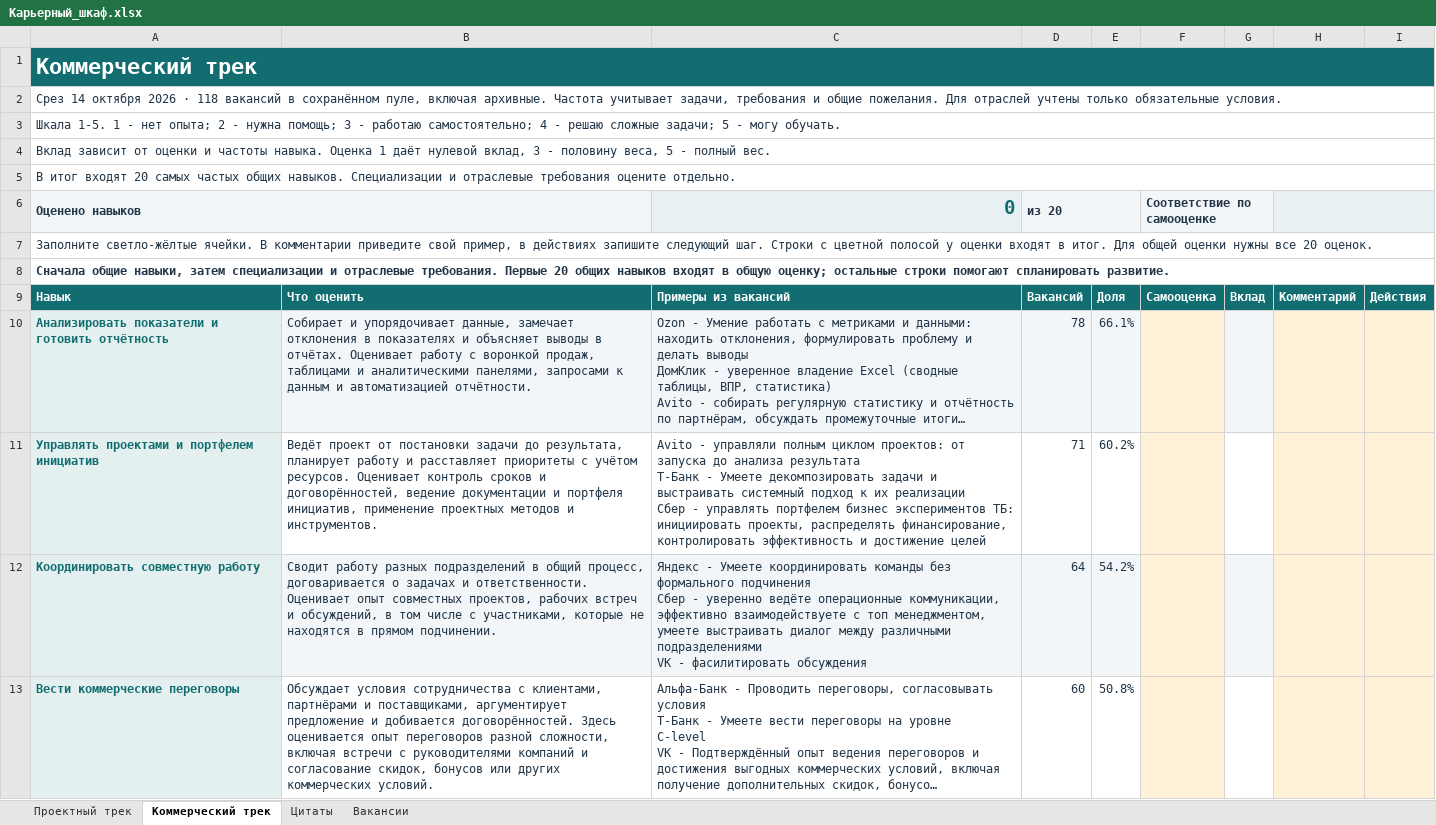
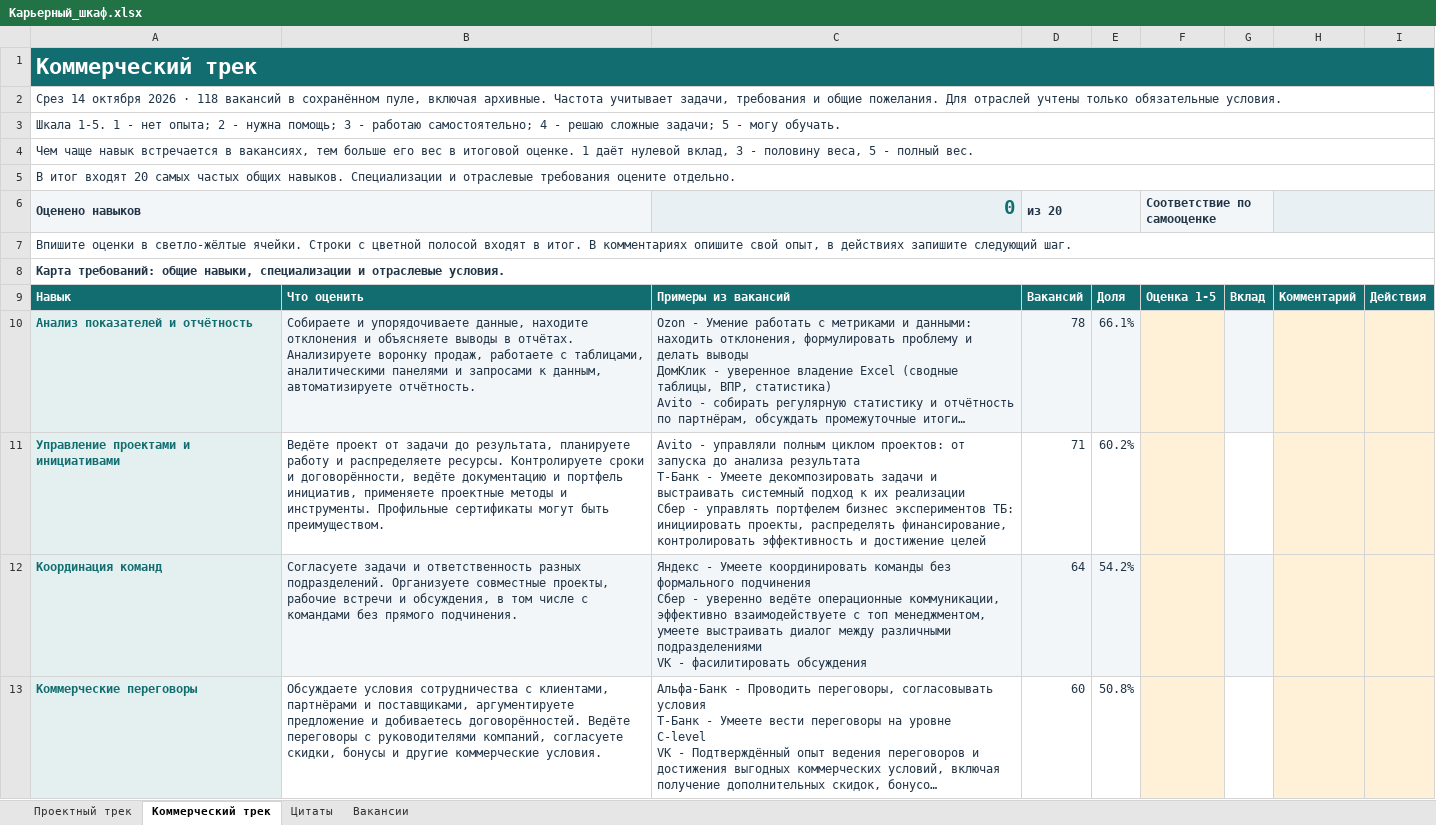
Before and after one commit to Zadnessa/prodradar, an Excel workbook: .github/career_closet_v2/Карьерный_шкаф.xlsx, sheet Коммерческий трек, drawn as a sheet; only a part is shown; long unchanged cells end in …; values as stored, in another font and other column widths than the file's, no borders; charts and pictures and table styles not drawn; the diff covers the shown part only; the diff names each change by its address in the sheet, - before the commit and + after, or states it on an @@ line.

```diff
--- a/.github/career_closet_v2/Карьерный_шкаф.xlsx (sheet Коммерческий трек)
+++ b/.github/career_closet_v2/Карьерный_шкаф.xlsx (sheet Коммерческий трек)
-A4 (Оценено навыков): Вклад зависит от оценки и частоты навыка. Оценка 1 даёт…
+A4 (Оценено навыков): Чем чаще навык встречается в вакансиях, тем больше его вес в итоговой оценке. 1 даёт…
-A7 (Оценено навыков): Заполните светло-жёлтые ячейки. В комментарии приведите свой пример, в действиях запишите следующий шаг. Строки с цветной полосой у оценки входят в итог. Для общей оценки нужны все 20 оценок.
+A7 (Оценено навыков): Впишите оценки в светло-жёлтые ячейки. Строки с цветной полосой входят в итог. В комментариях опишите свой опыт, в действиях запишите следующий шаг.
-A8 (Оценено навыков): Сначала общие навыки, затем специализации и отраслевые требования. Первые 20 общих навыков входят в общую оценку; остальные строки помогают спланировать развитие.
+A8 (Оценено навыков): Карта требований: общие навыки, специализации и отраслевые условия.
-F9 (Соответствие по самооценке): Самооценка
+F9 (Соответствие по самооценке): Оценка 1-5
-A10 (Оценено навыков): Анализировать показатели и готовить отчётность
+A10 (Оценено навыков): Анализ показателей и отчётность
-B10: Собирает и упорядочивает данные, замечает отклонения в показателях и объясняет выводы в отчётах. Оценивает работу с воронкой продаж, таблицами и аналитическими панелями, запросами к данным и автоматизацией отчётности.
+B10: Собираете и упорядочиваете данные, находите отклонения и объясняете выводы в отчётах. Анализируете воронку продаж, работаете с таблицами, аналитическими панелями и запросами к данным, автоматизируете отчётность.
-A11 (Оценено навыков): Управлять проектами и портфелем инициатив
+A11 (Оценено навыков): Управление проектами и инициативами
-B11: Ведёт проект от постановки задачи до результата, планирует работу и расставляет приоритеты с учётом ресурсов. Оценивает контроль сроков и договорённостей, ведение документации и портфеля инициатив, применение проектных методов и инструментов.
+B11: Ведёте проект от задачи до результата, планируете работу и распределяете ресурсы. Контролируете сроки и договорённости, ведёте документацию и портфель инициатив, применяете проектные методы и инструменты. Профильные сертификаты могут быть преимуществом.
-A12 (Оценено навыков): Координировать совместную работу
+A12 (Оценено навыков): Координация команд
-B12: Сводит работу разных подразделений в общий процесс, договаривается о задачах и ответственности. Оценивает опыт совместных проектов, рабочих встреч и обсуждений, в том числе с участниками, которые не находятся в прямом подчинении.
+B12: Согласуете задачи и ответственность разных подразделений. Организуете совместные проекты, рабочие встречи и обсуждения, в том числе с командами без прямого подчинения.
-A13 (Оценено навыков): Вести коммерческие переговоры
+A13 (Оценено навыков): Коммерческие переговоры
-B13: Обсуждает условия сотрудничества с клиентами, партнёрами и поставщиками, аргументирует предложение и добивается договорённостей. Здесь оценивается опыт переговоров разной сложности, включая встречи с руководителями компаний и согласование скидок, бонусов или других коммерческих условий.
+B13: Обсуждаете условия сотрудничества с клиентами, партнёрами и поставщиками, аргументируете предложение и добиваетесь договорённостей. Ведёте переговоры с руководителями компаний, согласуете скидки, бонусы и другие коммерческие условия.
```
Also changed, not shown: other rows of this sheet, sheet Цитаты, sheet Проектный трек, formulas that keep their value, hidden cells, 4 other files.
